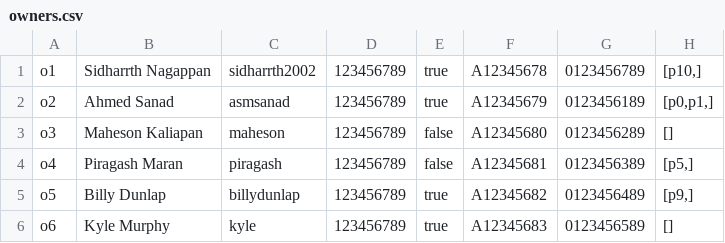
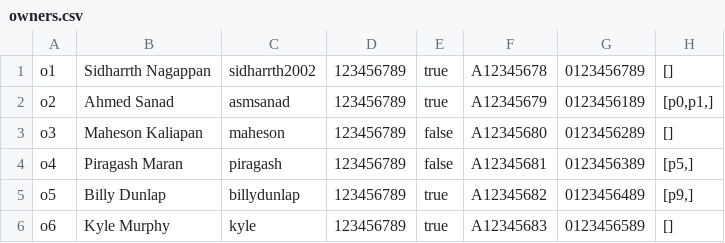
Before and after one commit to sidharrth2002/rental-management-system, a CSV file: bluej/rental-management-system/data/owners.csv, drawn as a sheet.

```diff
--- a/bluej/rental-management-system/data/owners.csv
+++ b/bluej/rental-management-system/data/owners.csv
@@ -1,2 +1,2 @@
-"o1","Sidharrth Nagappan","sidharrth2002","123456789","true","A12345678","0123456789","[p10,]"
+"o1","Sidharrth Nagappan","sidharrth2002","123456789","true","A12345678","0123456789","[]"
 "o2","Ahmed Sanad","asmsanad","123456789","true","A12345679","0123456189","[p0,p1,]"
```
Also changed, not shown: bluej/rental-management-system/data/properties.csv, 41 other files.
